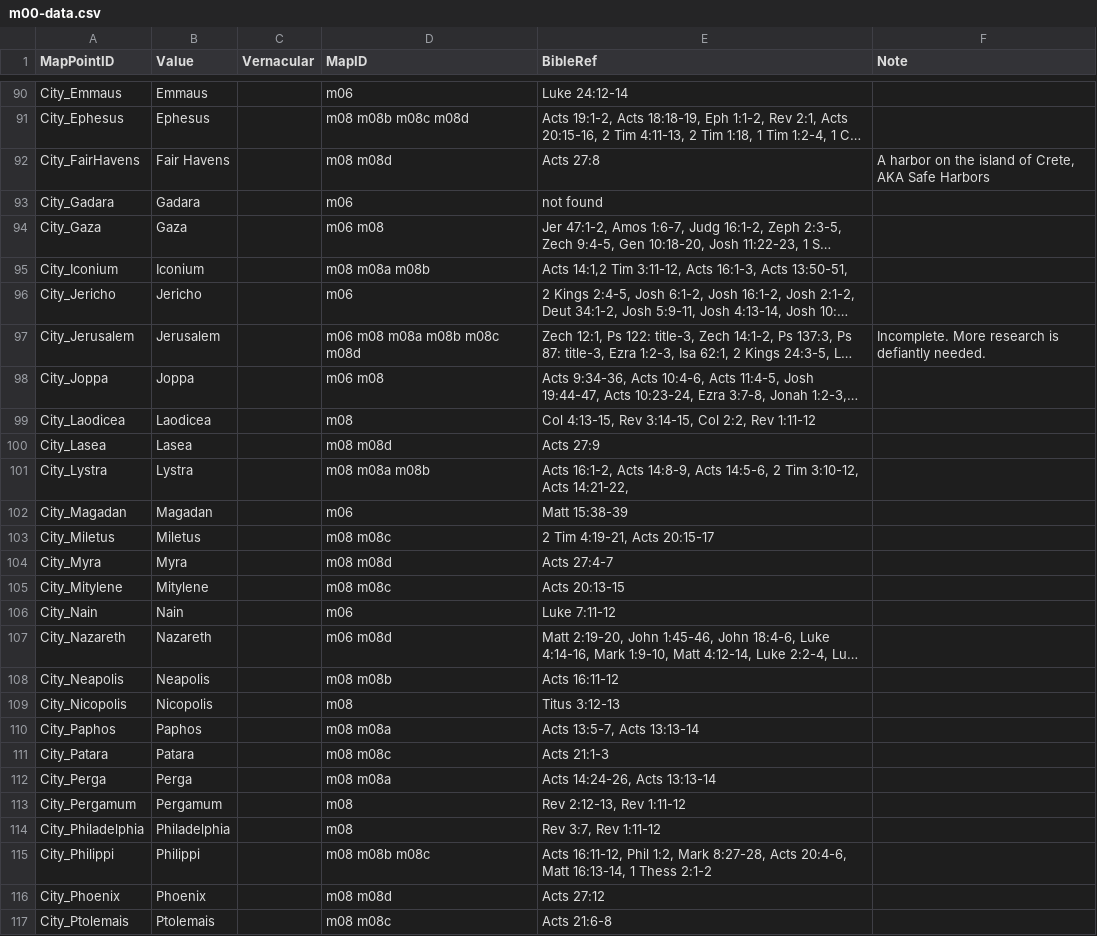
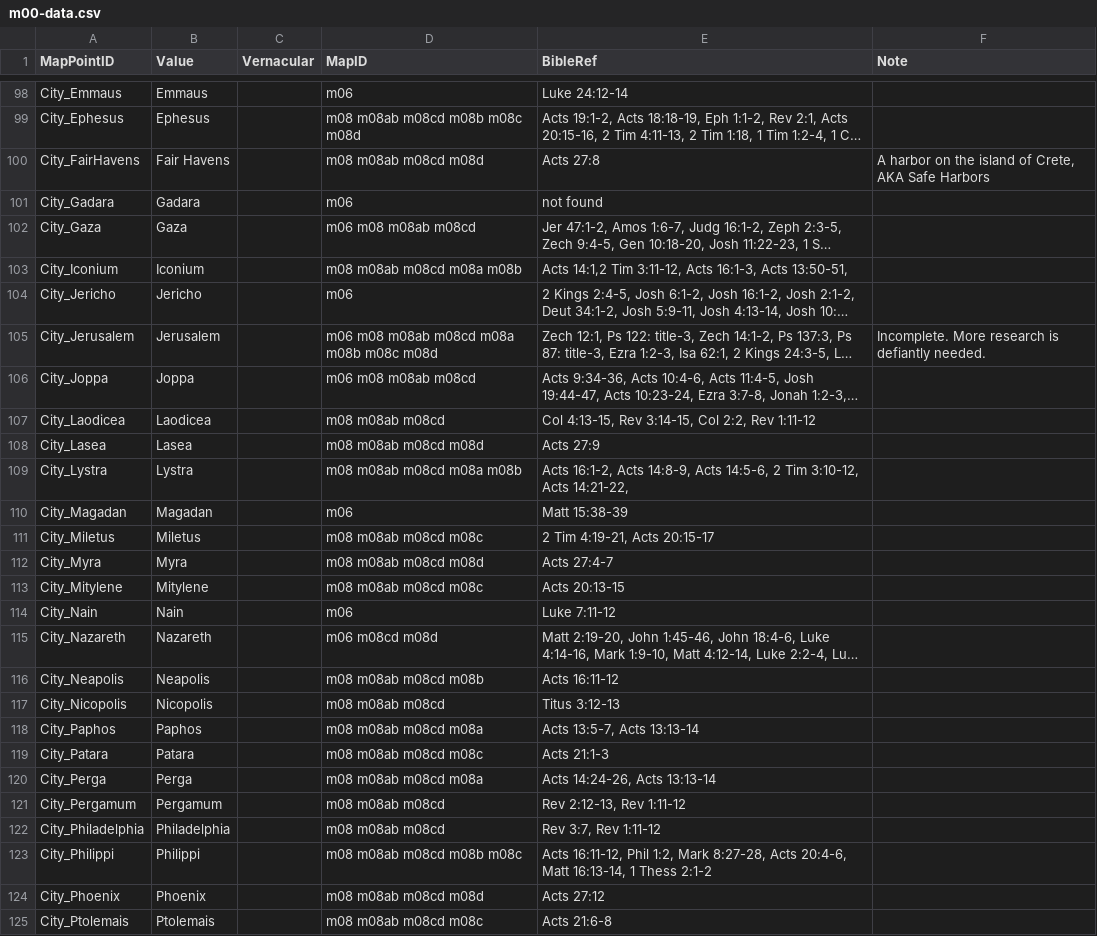
Before and after one commit to sillsdevarchive/ptxplus, a CSV file: resources/lib_maps/m00-data.csv, drawn as a sheet; only a part is shown, gaps mark what is left out; long unchanged cells end in …; addresses are those after the commit; the diff covers the shown part only; the diff names each change by its address in the sheet, - before the commit and + after, or states it on an @@ line.

```diff
--- a/resources/lib_maps/m00-data.csv
+++ b/resources/lib_maps/m00-data.csv
-D99 (MapID): m08 m08b m08c m08d
+D99 (MapID): m08 m08ab m08cd m08b m08c m08d
-D100 (MapID): m08 m08d
+D100 (MapID): m08 m08ab m08cd m08d
-D102 (MapID): m06 m08
+D102 (MapID): m06 m08 m08ab m08cd
-D103 (MapID): m08 m08a m08b
+D103 (MapID): m08 m08ab m08cd m08a m08b
-D105 (MapID): m06 m08 m08a m08b m08c m08d
+D105 (MapID): m06 m08 m08ab m08cd m08a m08b m08c m08d
-D106 (MapID): m06 m08
+D106 (MapID): m06 m08 m08ab m08cd
-D107 (MapID): m08
+D107 (MapID): m08 m08ab m08cd
-D108 (MapID): m08 m08d
+D108 (MapID): m08 m08ab m08cd m08d
-D109 (MapID): m08 m08a m08b
+D109 (MapID): m08 m08ab m08cd m08a m08b
-D111 (MapID): m08 m08c
+D111 (MapID): m08 m08ab m08cd m08c
-D112 (MapID): m08 m08d
+D112 (MapID): m08 m08ab m08cd m08d
-D113 (MapID): m08 m08c
+D113 (MapID): m08 m08ab m08cd m08c
-D115 (MapID): m06 m08d
+D115 (MapID): m06 m08cd m08d
-D116 (MapID): m08 m08b
+D116 (MapID): m08 m08ab m08cd m08b
-D117 (MapID): m08
+D117 (MapID): m08 m08ab m08cd
-D118 (MapID): m08 m08a
+D118 (MapID): m08 m08ab m08cd m08a
-D119 (MapID): m08 m08c
+D119 (MapID): m08 m08ab m08cd m08c
-D120 (MapID): m08 m08a
+D120 (MapID): m08 m08ab m08cd m08a
-D121:D122 (MapID): m08
+D121:D122 (MapID): m08 m08ab m08cd
-D123 (MapID): m08 m08b m08c
+D123 (MapID): m08 m08ab m08cd m08b m08c
-D124 (MapID): m08 m08d
+D124 (MapID): m08 m08ab m08cd m08d
-D125 (MapID): m08 m08c
+D125 (MapID): m08 m08ab m08cd m08c
```
Also changed, not shown: 8 added rows and 71 edited cells elsewhere in this file.
